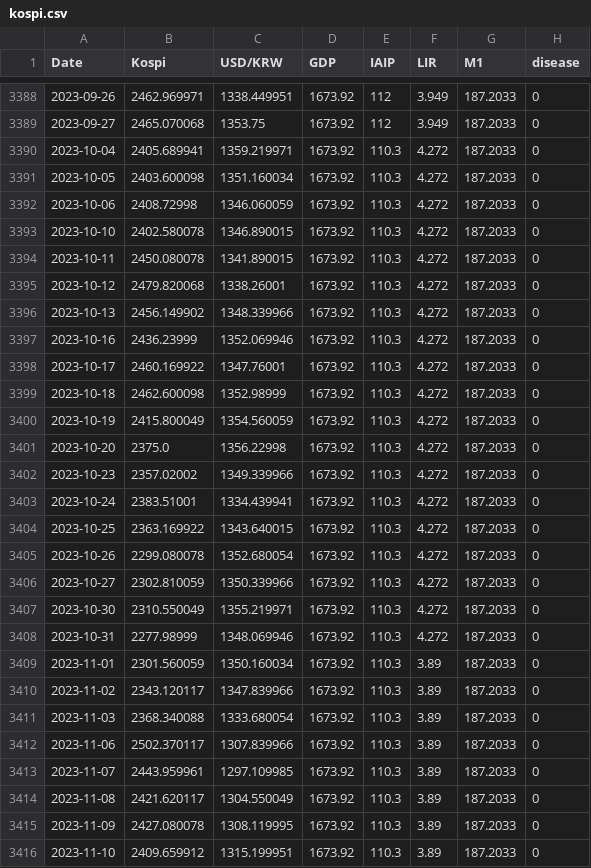
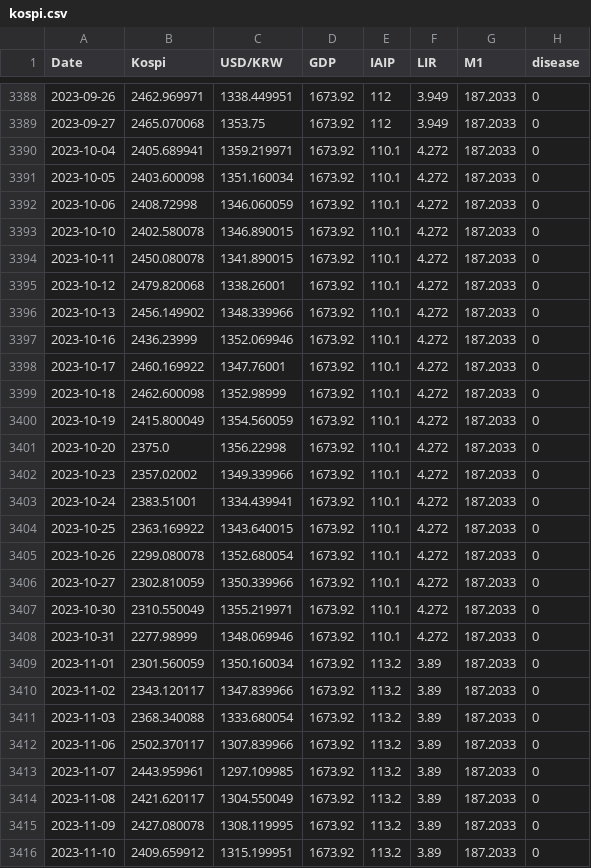
Before and after one commit to cye2020/TSF-PI, a CSV file: data/kospi.csv, drawn as a sheet; only a part is shown, gaps mark what is left out; the diff covers the shown part only.

Commit message:
kospi data update

```diff
--- a/data/kospi.csv
+++ b/data/kospi.csv
@@ -3389,28 +3389,28 @@ Date,Kospi,USD/KRW,GDP,IAIP,LIR,M1,disease
 2023-09-27,2465.070068,1353.75,1673.92,112,3.949,187.2033,0
-2023-10-04,2405.689941,1359.219971,1673.92,110.3,4.272,187.2033,0
-2023-10-05,2403.600098,1351.160034,1673.92,110.3,4.272,187.2033,0
-2023-10-06,2408.72998,1346.060059,1673.92,110.3,4.272,187.2033,0
-2023-10-10,2402.580078,1346.890015,1673.92,110.3,4.272,187.2033,0
-2023-10-11,2450.080078,1341.890015,1673.92,110.3,4.272,187.2033,0
-2023-10-12,2479.820068,1338.26001,1673.92,110.3,4.272,187.2033,0
-2023-10-13,2456.149902,1348.339966,1673.92,110.3,4.272,187.2033,0
-2023-10-16,2436.23999,1352.069946,1673.92,110.3,4.272,187.2033,0
-2023-10-17,2460.169922,1347.76001,1673.92,110.3,4.272,187.2033,0
-2023-10-18,2462.600098,1352.98999,1673.92,110.3,4.272,187.2033,0
-2023-10-19,2415.800049,1354.560059,1673.92,110.3,4.272,187.2033,0
-2023-10-20,2375.0,1356.22998,1673.92,110.3,4.272,187.2033,0
-2023-10-23,2357.02002,1349.339966,1673.92,110.3,4.272,187.2033,0
-2023-10-24,2383.51001,1334.439941,1673.92,110.3,4.272,187.2033,0
-2023-10-25,2363.169922,1343.640015,1673.92,110.3,4.272,187.2033,0
-2023-10-26,2299.080078,1352.680054,1673.92,110.3,4.272,187.2033,0
-2023-10-27,2302.810059,1350.339966,1673.92,110.3,4.272,187.2033,0
-2023-10-30,2310.550049,1355.219971,1673.92,110.3,4.272,187.2033,0
-2023-10-31,2277.98999,1348.069946,1673.92,110.3,4.272,187.2033,0
-2023-11-01,2301.560059,1350.160034,1673.92,110.3,3.89,187.2033,0
-2023-11-02,2343.120117,1347.839966,1673.92,110.3,3.89,187.2033,0
-2023-11-03,2368.340088,1333.680054,1673.92,110.3,3.89,187.2033,0
-2023-11-06,2502.370117,1307.839966,1673.92,110.3,3.89,187.2033,0
-2023-11-07,2443.959961,1297.109985,1673.92,110.3,3.89,187.2033,0
-2023-11-08,2421.620117,1304.550049,1673.92,110.3,3.89,187.2033,0
-2023-11-09,2427.080078,1308.119995,1673.92,110.3,3.89,187.2033,0
-2023-11-10,2409.659912,1315.199951,1673.92,110.3,3.89,187.2033,0
+2023-10-04,2405.689941,1359.219971,1673.92,110.1,4.272,187.2033,0
+2023-10-05,2403.600098,1351.160034,1673.92,110.1,4.272,187.2033,0
+2023-10-06,2408.72998,1346.060059,1673.92,110.1,4.272,187.2033,0
+2023-10-10,2402.580078,1346.890015,1673.92,110.1,4.272,187.2033,0
+2023-10-11,2450.080078,1341.890015,1673.92,110.1,4.272,187.2033,0
+2023-10-12,2479.820068,1338.26001,1673.92,110.1,4.272,187.2033,0
+2023-10-13,2456.149902,1348.339966,1673.92,110.1,4.272,187.2033,0
+2023-10-16,2436.23999,1352.069946,1673.92,110.1,4.272,187.2033,0
+2023-10-17,2460.169922,1347.76001,1673.92,110.1,4.272,187.2033,0
+2023-10-18,2462.600098,1352.98999,1673.92,110.1,4.272,187.2033,0
+2023-10-19,2415.800049,1354.560059,1673.92,110.1,4.272,187.2033,0
+2023-10-20,2375.0,1356.22998,1673.92,110.1,4.272,187.2033,0
+2023-10-23,2357.02002,1349.339966,1673.92,110.1,4.272,187.2033,0
+2023-10-24,2383.51001,1334.439941,1673.92,110.1,4.272,187.2033,0
+2023-10-25,2363.169922,1343.640015,1673.92,110.1,4.272,187.2033,0
+2023-10-26,2299.080078,1352.680054,1673.92,110.1,4.272,187.2033,0
+2023-10-27,2302.810059,1350.339966,1673.92,110.1,4.272,187.2033,0
+2023-10-30,2310.550049,1355.219971,1673.92,110.1,4.272,187.2033,0
+2023-10-31,2277.98999,1348.069946,1673.92,110.1,4.272,187.2033,0
+2023-11-01,2301.560059,1350.160034,1673.92,113.2,3.89,187.2033,0
+2023-11-02,2343.120117,1347.839966,1673.92,113.2,3.89,187.2033,0
+2023-11-03,2368.340088,1333.680054,1673.92,113.2,3.89,187.2033,0
+2023-11-06,2502.370117,1307.839966,1673.92,113.2,3.89,187.2033,0
+2023-11-07,2443.959961,1297.109985,1673.92,113.2,3.89,187.2033,0
+2023-11-08,2421.620117,1304.550049,1673.92,113.2,3.89,187.2033,0
+2023-11-09,2427.080078,1308.119995,1673.92,113.2,3.89,187.2033,0
+2023-11-10,2409.659912,1315.199951,1673.92,113.2,3.89,187.2033,0
```
Also changed, not shown: 1 added row and 34 edited cells elsewhere in this file.
